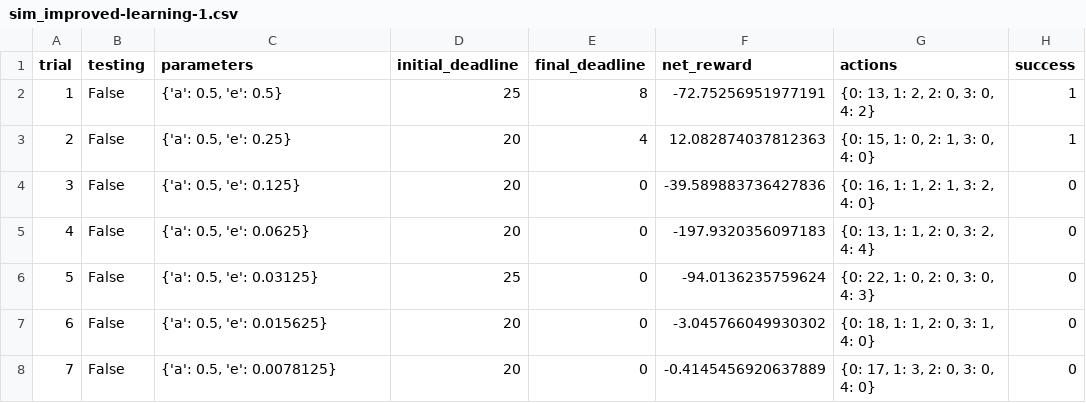
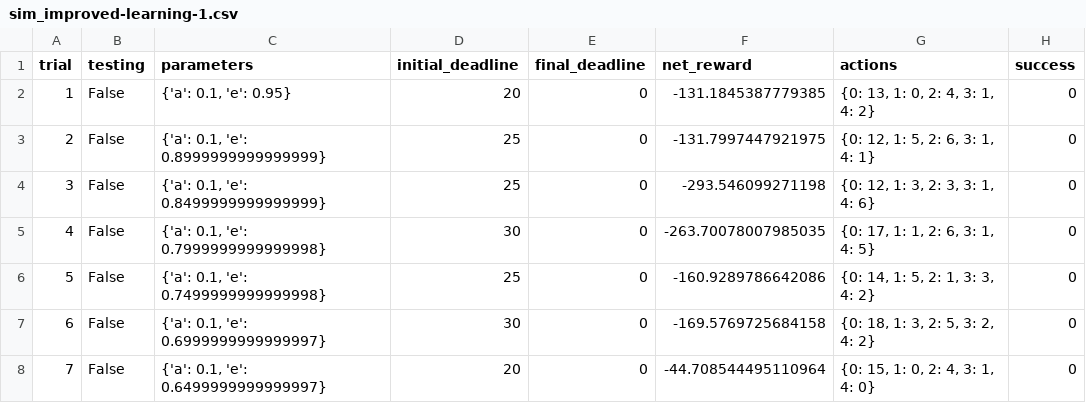
Before and after one commit to dirkhonda/udacity, a CSV file: smartcab/logs/sim_improved-learning-1.csv, drawn as a sheet; only a part is shown; the diff covers the shown part only.

```diff
--- a/smartcab/logs/sim_improved-learning-1.csv
+++ b/smartcab/logs/sim_improved-learning-1.csv
@@ -1,8 +1,8 @@
 trial,testing,parameters,initial_deadline,final_deadline,net_reward,actions,success
-1,False,"{'a': 0.5, 'e': 0.5}",25,8,-72.75256951977191,"{0: 13, 1: 2, 2: 0, 3: 0, 4: 2}",1
-2,False,"{'a': 0.5, 'e': 0.25}",20,4,12.082874037812363,"{0: 15, 1: 0, 2: 1, 3: 0, 4: 0}",1
-3,False,"{'a': 0.5, 'e': 0.125}",20,0,-39.589883736427836,"{0: 16, 1: 1, 2: 1, 3: 2, 4: 0}",0
-4,False,"{'a': 0.5, 'e': 0.0625}",20,0,-197.9320356097183,"{0: 13, 1: 1, 2: 0, 3: 2, 4: 4}",0
-5,False,"{'a': 0.5, 'e': 0.03125}",25,0,-94.0136235759624,"{0: 22, 1: 0, 2: 0, 3: 0, 4: 3}",0
-6,False,"{'a': 0.5, 'e': 0.015625}",20,0,-3.045766049930302,"{0: 18, 1: 1, 2: 0, 3: 1, 4: 0}",0
-7,False,"{'a': 0.5, 'e': 0.0078125}",20,0,-0.4145456920637889,"{0: 17, 1: 3, 2: 0, 3: 0, 4: 0}",0
+1,False,"{'a': 0.1, 'e': 0.95}",20,0,-131.1845387779385,"{0: 13, 1: 0, 2: 4, 3: 1, 4: 2}",0
+2,False,"{'a': 0.1, 'e': 0.8999999999999999}",25,0,-131.7997447921975,"{0: 12, 1: 5, 2: 6, 3: 1, 4: 1}",0
+3,False,"{'a': 0.1, 'e': 0.8499999999999999}",25,0,-293.546099271198,"{0: 12, 1: 3, 2: 3, 3: 1, 4: 6}",0
+4,False,"{'a': 0.1, 'e': 0.7999999999999998}",30,0,-263.70078007985035,"{0: 17, 1: 1, 2: 6, 3: 1, 4: 5}",0
+5,False,"{'a': 0.1, 'e': 0.7499999999999998}",25,0,-160.9289786642086,"{0: 14, 1: 5, 2: 1, 3: 3, 4: 2}",0
+6,False,"{'a': 0.1, 'e': 0.6999999999999997}",30,0,-169.5769725684158,"{0: 18, 1: 3, 2: 5, 3: 2, 4: 2}",0
+7,False,"{'a': 0.1, 'e': 0.6499999999999997}",20,0,-44.708544495110964,"{0: 15, 1: 0, 2: 4, 3: 1, 4: 0}",0
```
Also changed, not shown: 99 edited cells elsewhere in this file, smartcab/logs/sim_default-learning.csv, smartcab/logs/sim_improved-learning-2.csv, 20 other files.
